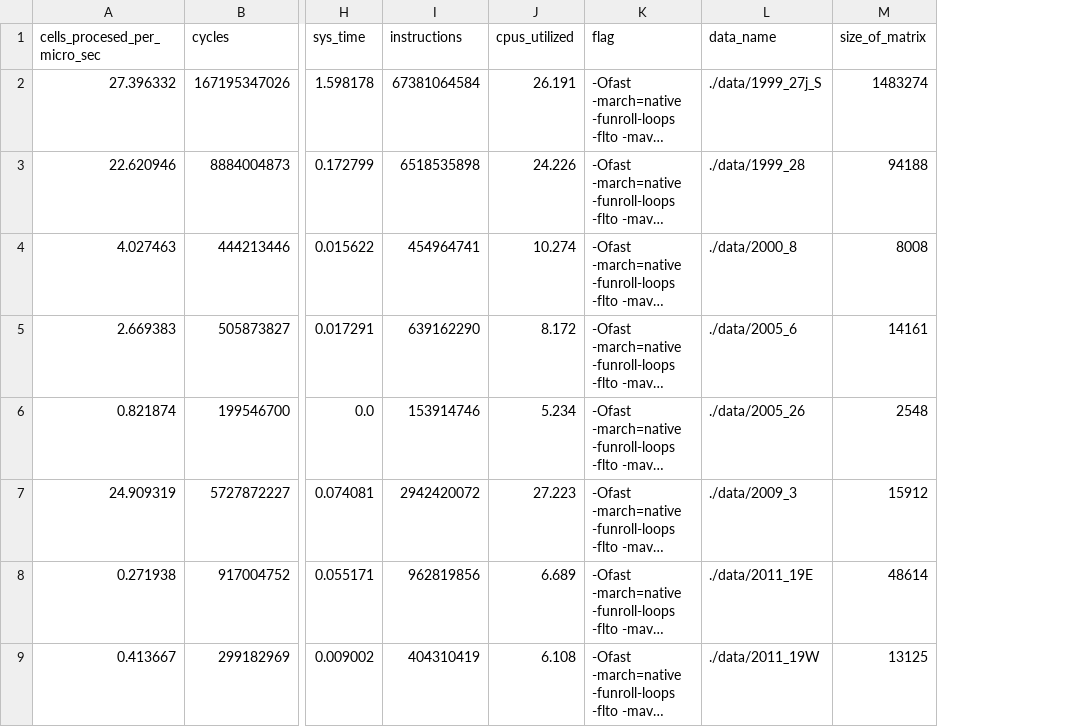
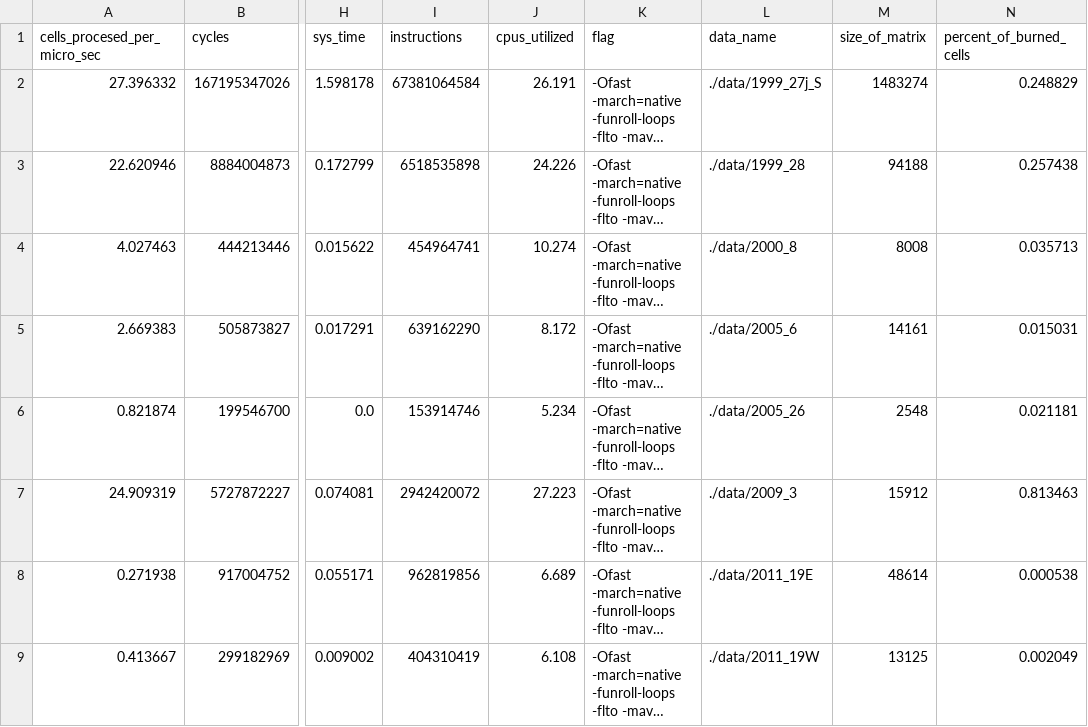
Before and after one commit to HubmannTomasAlejandro/fire_spread_lab2025, a CSV file: csv_info/schedule_dynamic.csv, drawn as a sheet; only a part is shown, gaps mark what is left out; long unchanged cells end in …; the diff names each change by its address in the sheet, - before the commit and + after, or states it on an @@ line.

Commit message:
add percentage of burned

```diff
--- a/csv_info/schedule_dynamic.csv
+++ b/csv_info/schedule_dynamic.csv
+column N (percent_of_burned_cells), rows 2-9: 0.248829 | 0.257438 | 0.035713 | 0.015031 | 0.021181 | 0.813463 | 0.000538 | 0.002049
```
